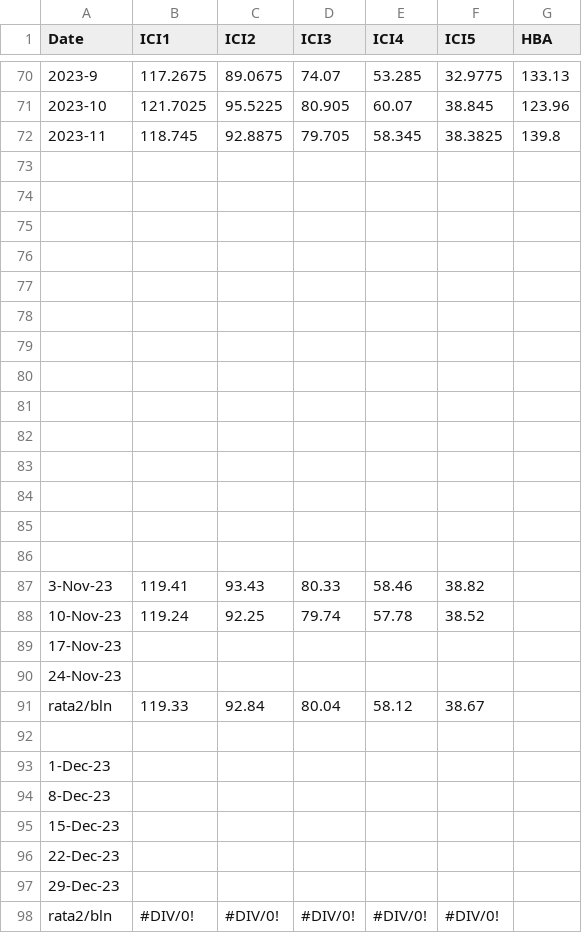
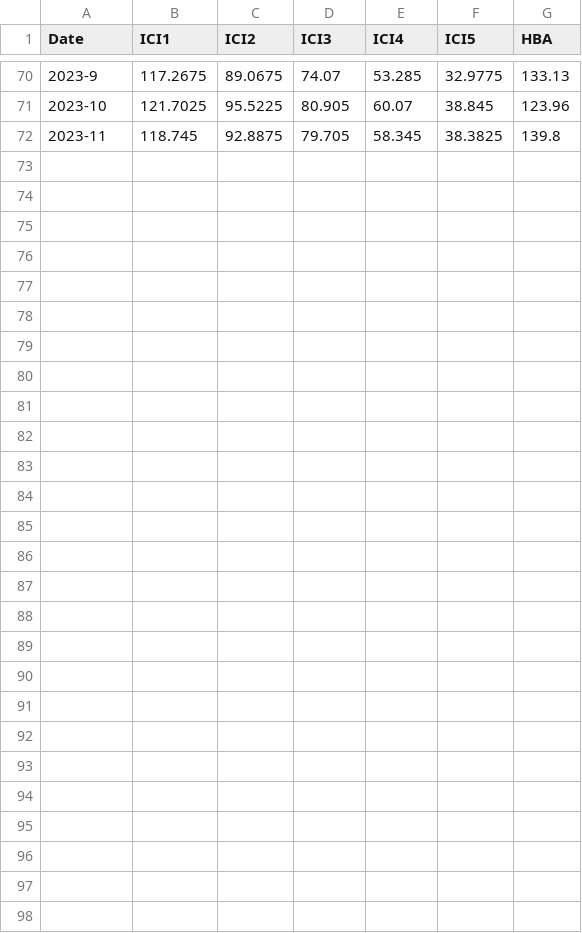
Before and after one commit to waikho/st_ICI, a CSV file: ICI_prices.csv, drawn as a sheet; only a part is shown, gaps mark what is left out; the diff names each change by its address in the sheet, - before the commit and + after, or states it on an @@ line.

Commit message:
Update ICI_prices.csv

```diff
--- a/ICI_prices.csv
+++ b/ICI_prices.csv
-row 73: (empty)
-row 74: (empty)
-row 75: (empty)
-row 76: (empty)
-row 77: (empty)
-row 78: (empty)
-row 79: (empty)
-row 80: (empty)
-row 81: (empty)
-row 82: (empty)
-row 83: (empty)
-row 84: (empty)
-row 85: (empty)
-row 86: (empty)
-row 87: 3-Nov-23 | 119.41 | 93.43 | 80.33 | 58.46 | 38.82
-row 88: 10-Nov-23 | 119.24 | 92.25 | 79.74 | 57.78 | 38.52
-row 89: 17-Nov-23
-row 90: 24-Nov-23
-row 91: rata2/bln | 119.33 | 92.84 | 80.04 | 58.12 | 38.67
-row 92: (empty)
-row 93: 1-Dec-23
-row 94: 8-Dec-23
-row 95: 15-Dec-23
-row 96: 22-Dec-23
-row 97: 29-Dec-23
-row 98: rata2/bln | #DIV/0! | #DIV/0! | #DIV/0! | #DIV/0! | #DIV/0!
```
